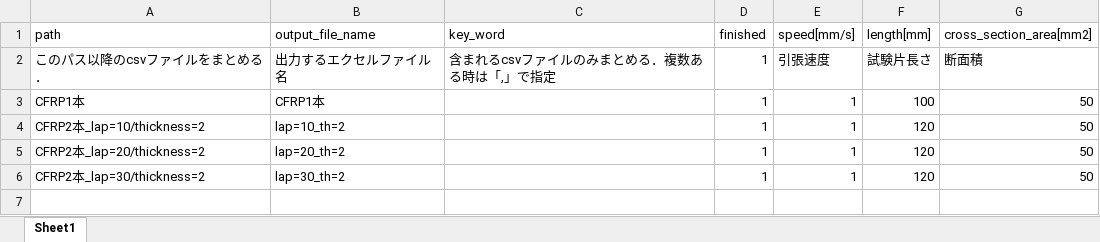
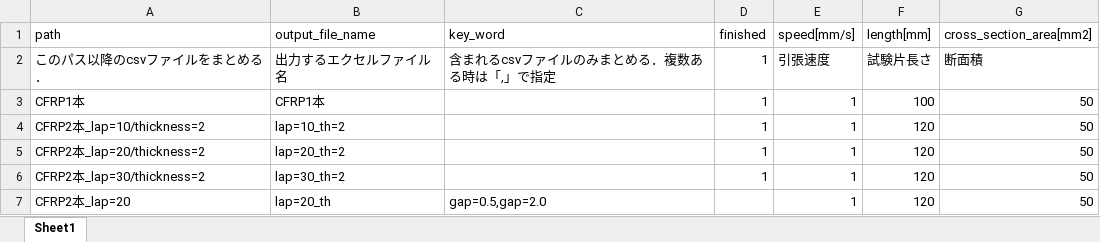
Before and after one commit to jay0423/ansys-management, an Excel workbook: path.xlsx, sheet Sheet1, drawn as a sheet; values as stored, in another font and other column widths than the file's, no borders; the diff names each change by its address in the sheet, - before the commit and + after, or states it on an @@ line.

```diff
--- a/path.xlsx (sheet Sheet1)
+++ b/path.xlsx (sheet Sheet1)
+row 7: CFRP2本_lap=20 | lap=20_th | gap=0.5,gap=2.0 |  | 1 | 120 | 50
```
Also changed, not shown: 2 other files.
